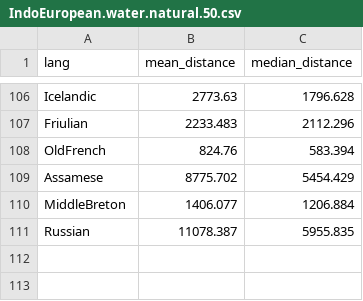
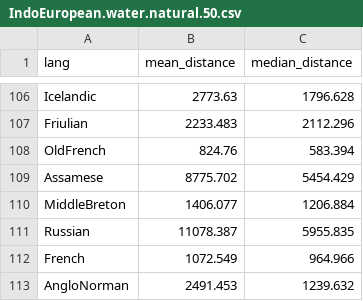
Before and after one commit to tomproberts/PunctuatedSchismo, a CSV file: data/predictors/water/IndoEuropean.water.natural.50.csv, drawn as a sheet; only a part is shown, gaps mark what is left out; the diff names each change by its address in the sheet, - before the commit and + after, or states it on an @@ line.

Commit message:
Regenerate Uto-Aztecan water distances with Asher polys, and finish Indo-European water distances

```diff
--- a/data/predictors/water/IndoEuropean.water.natural.50.csv
+++ b/data/predictors/water/IndoEuropean.water.natural.50.csv
+row 112: French | 1072.549 | 964.966
+row 113: AngloNorman | 2491.453 | 1239.632
```
Also changed, not shown: data/predictors/water/UtoAztecan.water.natural.50.csv.
